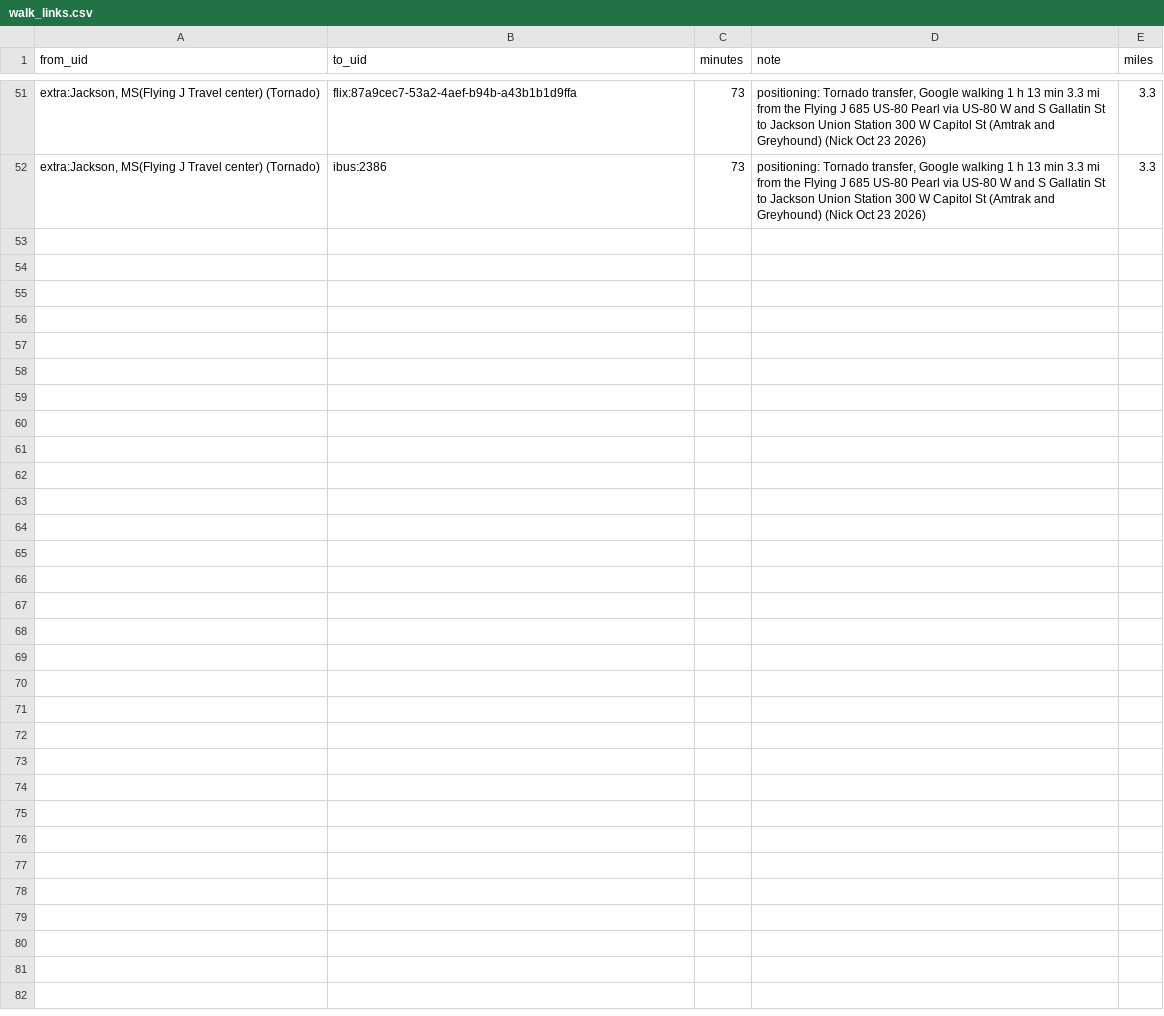
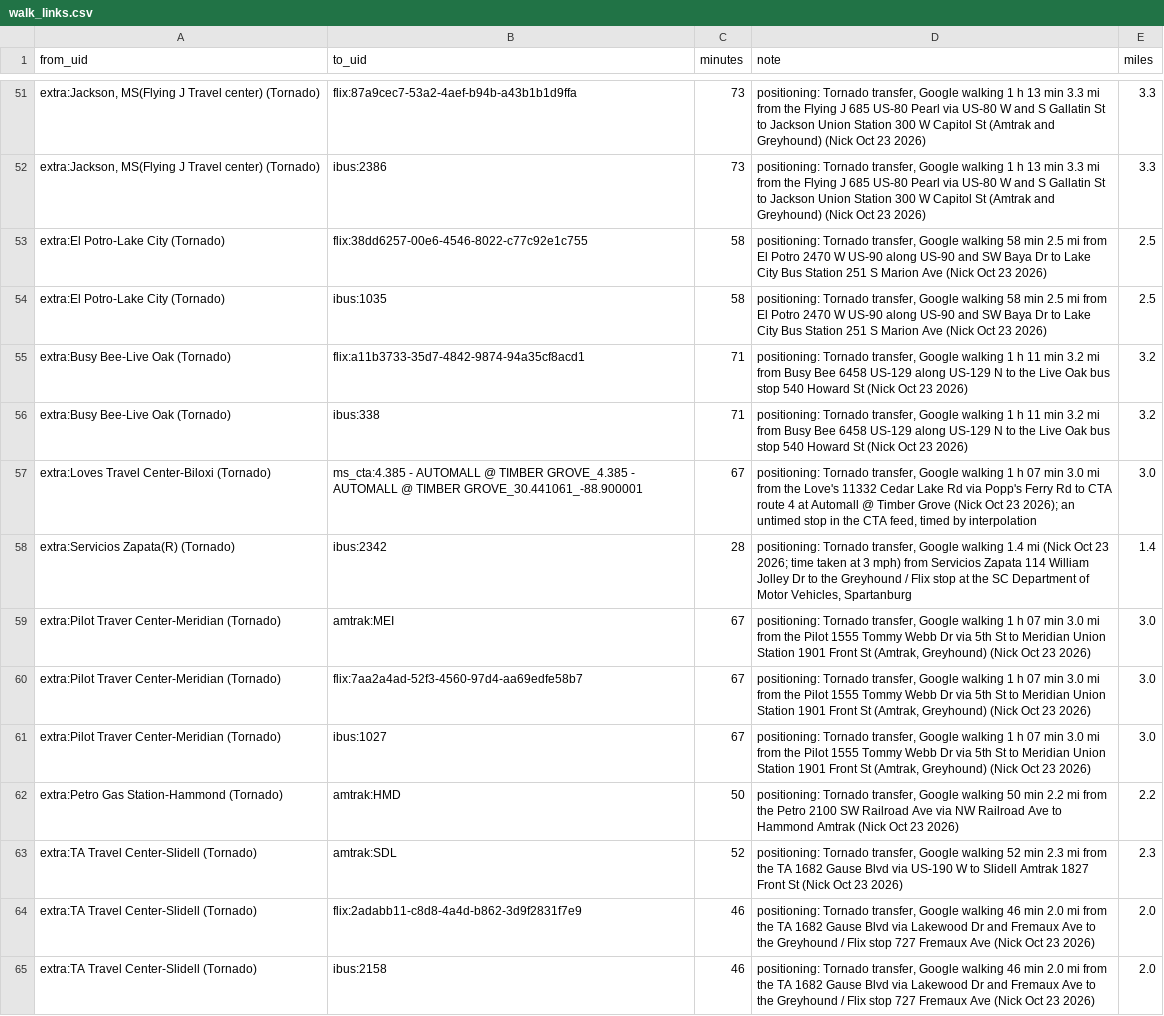
Before and after one commit to nick-pruitt-003/surface-transit-record, a CSV file: data/walk_links.csv, drawn as a sheet; only a part is shown, gaps mark what is left out; the diff names each change by its address in the sheet, - before the commit and + after, or states it on an @@ line.

```diff
--- a/data/walk_links.csv
+++ b/data/walk_links.csv
+row 53: extra:El Potro-Lake City (Tornado) | flix:38dd6257-00e6-4546-8022-c77c92e1c755 | 58 | positioning: Tornado transfer, Google walking 58 min 2.5 mi from El Potro 2470 W US-90 along US-90 and SW Baya Dr to Lake City Bus Station 251 S Marion Ave (Nick Oct 23 2026) | 2.5
+row 54: extra:El Potro-Lake City (Tornado) | ibus:1035 | 58 | positioning: Tornado transfer, Google walking 58 min 2.5 mi from El Potro 2470 W US-90 along US-90 and SW Baya Dr to Lake City Bus Station 251 S Marion Ave (Nick Oct 23 2026) | 2.5
+row 55: extra:Busy Bee-Live Oak (Tornado) | flix:a11b3733-35d7-4842-9874-94a35cf8acd1 | 71 | positioning: Tornado transfer, Google walking 1 h 11 min 3.2 mi from Busy Bee 6458 US-129 along US-129 N to the Live Oak bus stop 540 Howard St (Nick Oct 23 2026) | 3.2
+row 56: extra:Busy Bee-Live Oak (Tornado) | ibus:338 | 71 | positioning: Tornado transfer, Google walking 1 h 11 min 3.2 mi from Busy Bee 6458 US-129 along US-129 N to the Live Oak bus stop 540 Howard St (Nick Oct 23 2026) | 3.2
+row 57: extra:Loves Travel Center-Biloxi (Tornado) | ms_cta:4.385 - AUTOMALL @ TIMBER GROVE_4.385 - AUTOMALL @ TIMBER GROVE_30.441061_-88.900001 | 67 | positioning: Tornado transfer, Google walking 1 h 07 min 3.0 mi from the Love's 11332 Cedar Lake Rd via Popp's Ferry Rd to CTA route 4 at Automall @ Timber Grove (Nick Oct 23 2026); an untimed stop in the CTA feed, timed by interpolation | 3.0
+row 58: extra:Servicios Zapata(R) (Tornado) | ibus:2342 | 28 | positioning: Tornado transfer, Google walking 1.4 mi (Nick Oct 23 2026; time taken at 3 mph) from Servicios Zapata 114 William Jolley Dr to the Greyhound / Flix stop at the SC Department of Motor Vehicles, Spartanburg | 1.4
+row 59: extra:Pilot Traver Center-Meridian (Tornado) | amtrak:MEI | 67 | positioning: Tornado transfer, Google walking 1 h 07 min 3.0 mi from the Pilot 1555 Tommy Webb Dr via 5th St to Meridian Union Station 1901 Front St (Amtrak, Greyhound) (Nick Oct 23 2026) | 3.0
+row 60: extra:Pilot Traver Center-Meridian (Tornado) | flix:7aa2a4ad-52f3-4560-97d4-aa69edfe58b7 | 67 | positioning: Tornado transfer, Google walking 1 h 07 min 3.0 mi from the Pilot 1555 Tommy Webb Dr via 5th St to Meridian Union Station 1901 Front St (Amtrak, Greyhound) (Nick Oct 23 2026) | 3.0
+row 61: extra:Pilot Traver Center-Meridian (Tornado) | ibus:1027 | 67 | positioning: Tornado transfer, Google walking 1 h 07 min 3.0 mi from the Pilot 1555 Tommy Webb Dr via 5th St to Meridian Union Station 1901 Front St (Amtrak, Greyhound) (Nick Oct 23 2026) | 3.0
+row 62: extra:Petro Gas Station-Hammond (Tornado) | amtrak:HMD | 50 | positioning: Tornado transfer, Google walking 50 min 2.2 mi from the Petro 2100 SW Railroad Ave via NW Railroad Ave to Hammond Amtrak (Nick Oct 23 2026) | 2.2
+row 63: extra:TA Travel Center-Slidell (Tornado) | amtrak:SDL | 52 | positioning: Tornado transfer, Google walking 52 min 2.3 mi from the TA 1682 Gause Blvd via US-190 W to Slidell Amtrak 1827 Front St (Nick Oct 23 2026) | 2.3
+row 64: extra:TA Travel Center-Slidell (Tornado) | flix:2adabb11-c8d8-4a4d-b862-3d9f2831f7e9 | 46 | positioning: Tornado transfer, Google walking 46 min 2.0 mi from the TA 1682 Gause Blvd via Lakewood Dr and Fremaux Ave to the Greyhound / Flix stop 727 Fremaux Ave (Nick Oct 23 2026) | 2.0
+row 65: extra:TA Travel Center-Slidell (Tornado) | ibus:2158 | 46 | positioning: Tornado transfer, Google walking 46 min 2.0 mi from the TA 1682 Gause Blvd via Lakewood Dr and Fremaux Ave to the Greyhound / Flix stop 727 Fremaux Ave (Nick Oct 23 2026) | 2.0
```
Also changed, not shown: data/stop_points.csv, 14 other files.
